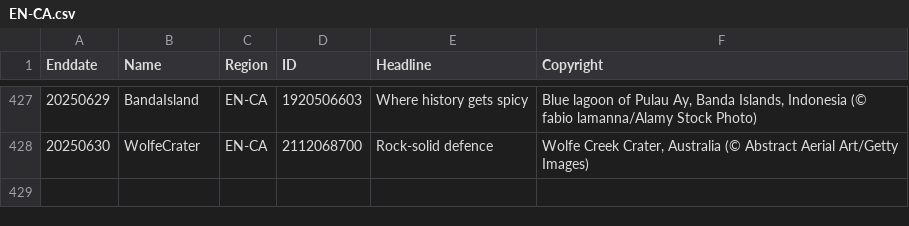
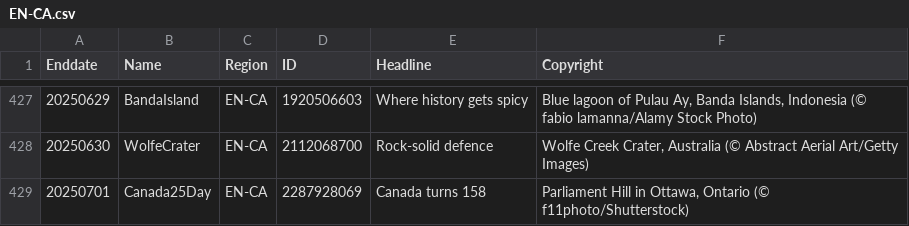
Before and after one commit to taumasyang/imageArchive, a CSV file: metadata/EN-CA.csv, drawn as a sheet; only a part is shown, gaps mark what is left out; the diff names each change by its address in the sheet, - before the commit and + after, or states it on an @@ line.

```diff
--- a/metadata/EN-CA.csv
+++ b/metadata/EN-CA.csv
+row 429: 20250701 | Canada25Day | EN-CA | 2287928069 | Canada turns 158 | Parliament Hill in Ottawa, Ontario (© f11photo/Shutterstock)
```
Also changed, not shown: metadata/DE-DE.csv, metadata/EN-IN.csv, 12 other files.
